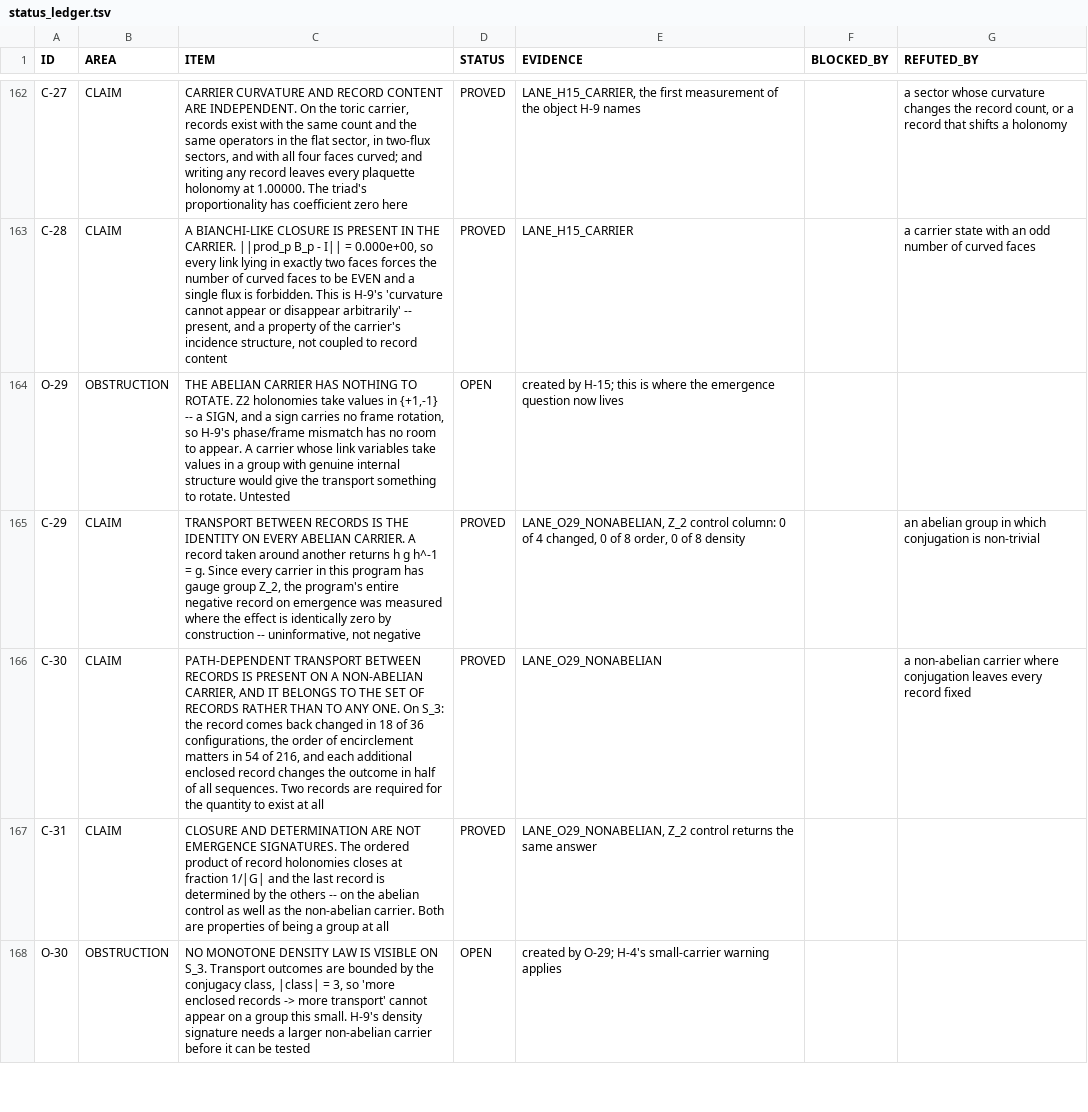
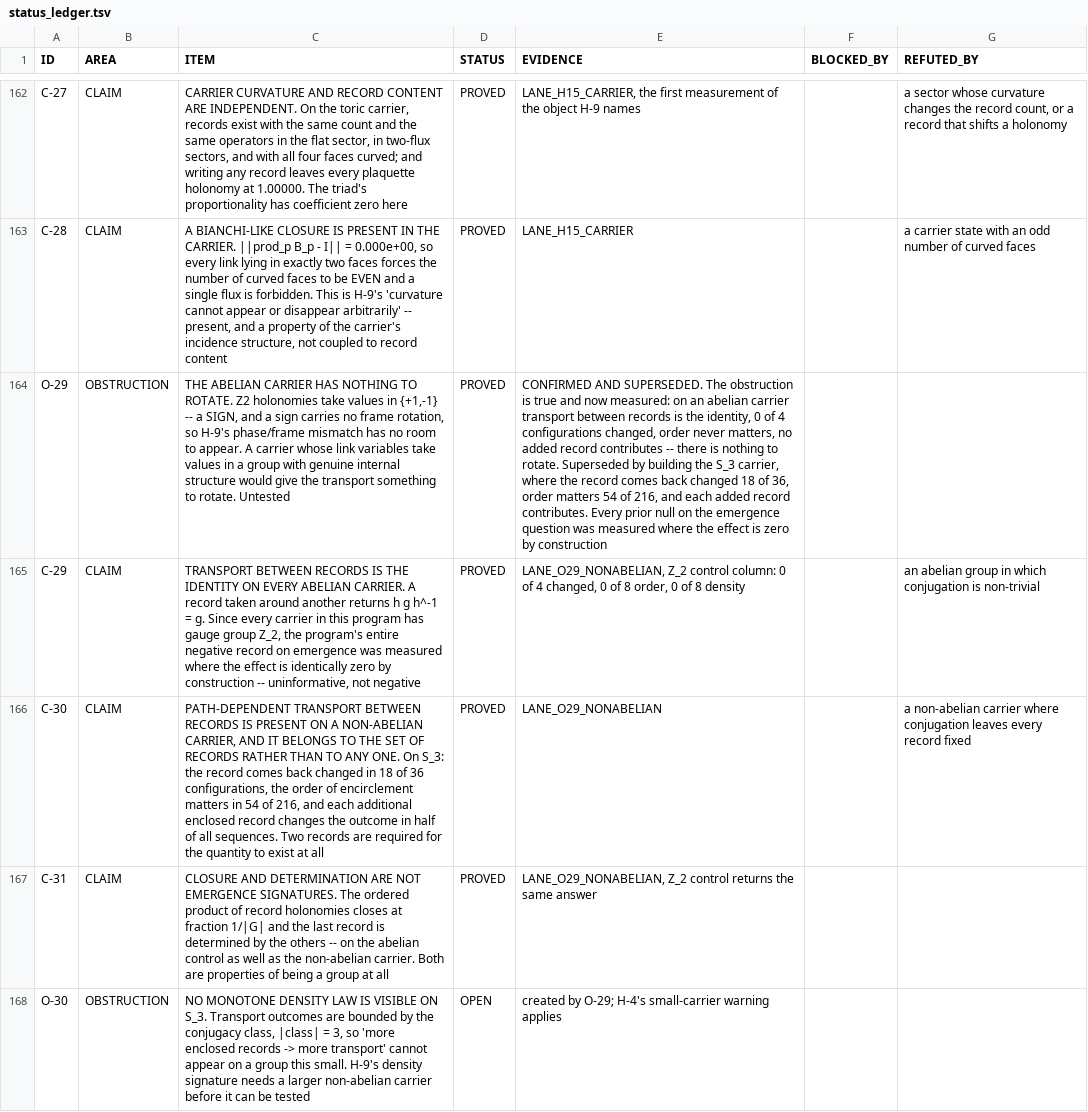
Before and after one commit to gravacle/where-atoms-come-from, a TSV file: ledger/status_ledger.tsv, drawn as a sheet; only a part is shown, gaps mark what is left out; the diff covers the shown part only; the diff names each change by its address in the sheet, - before the commit and + after, or states it on an @@ line.

```diff
--- a/ledger/status_ledger.tsv
+++ b/ledger/status_ledger.tsv
-D164 (STATUS): OPEN
+D164 (STATUS): PROVED
-E164 (EVIDENCE): created by H-15; this is where the emergence question now lives
+E164 (EVIDENCE): CONFIRMED AND SUPERSEDED. The obstruction is true and now measured: on an abelian carrier transport between records is the identity, 0 of 4 configurations changed, order never matters, no added record contributes -- there is nothing to rotate. Superseded by building the S_3 carrier, where the record comes back changed 18 of 36, order matters 54 of 216, and each added record contributes. Every prior null on the emergence question was measured where the effect is zero by construction
```
Also changed, not shown: 1 edited cell elsewhere in this file, 6 other files.
